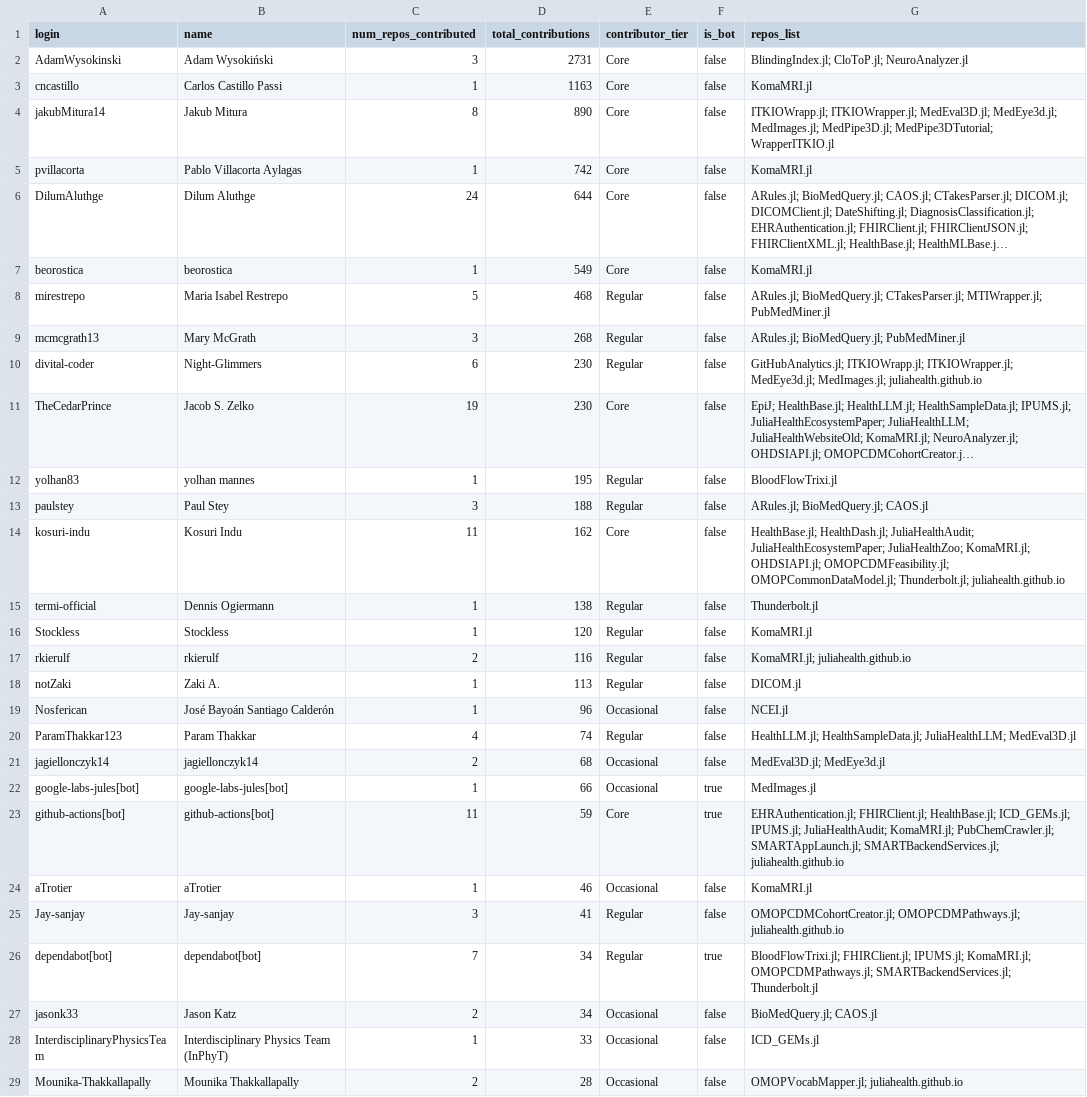
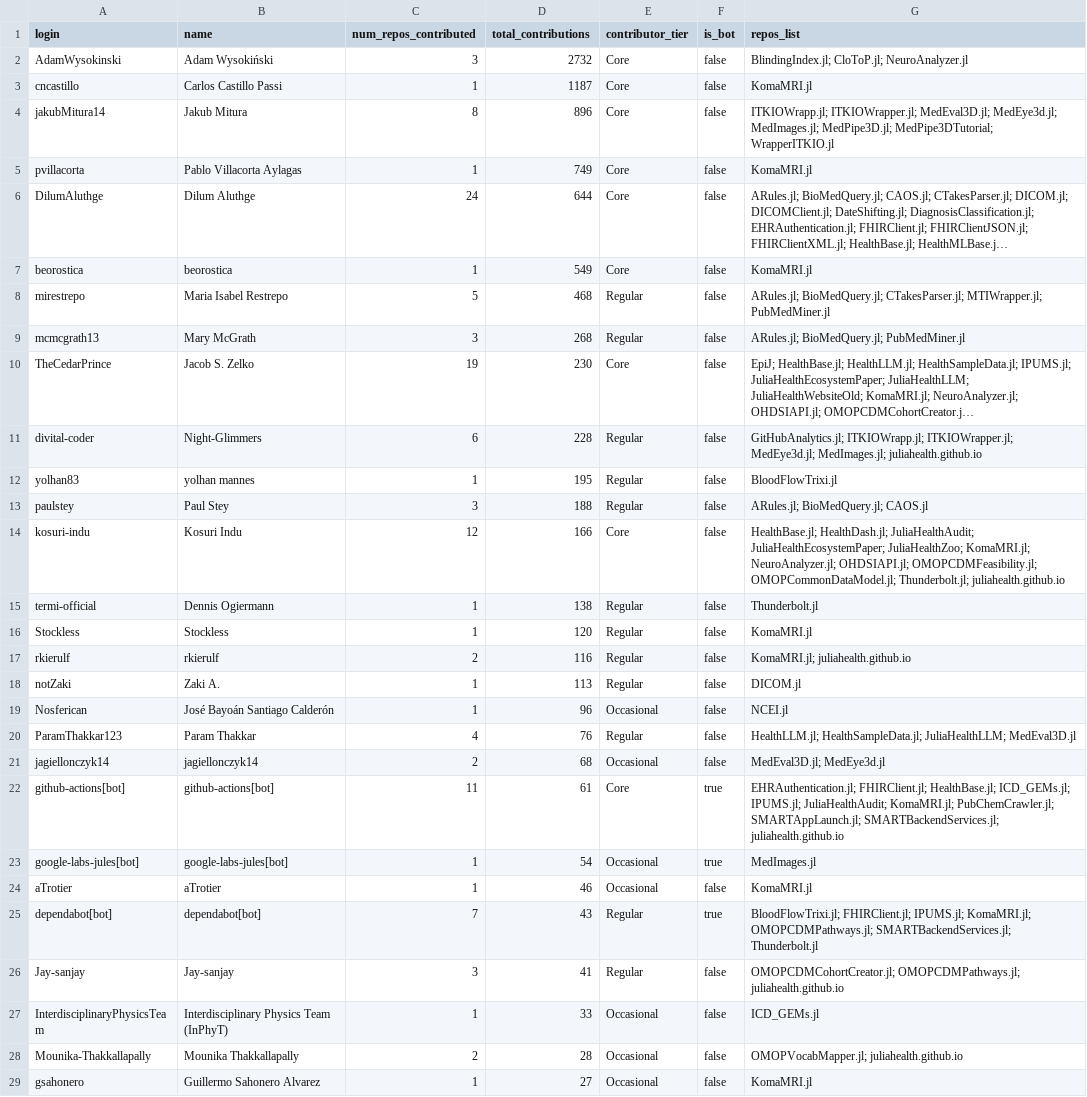
Before and after one commit to JuliaHealth/juliahealth.github.io, a CSV file: assets/data/audit/results/audit_contributors.csv, drawn as a sheet; only a part is shown; the shorter side is filled out with more unchanged rows; long unchanged cells end in …; removed rows and columns are numbered as before the commit, all else as after; the diff covers the shown part only; the diff names each change by its address in the sheet, - before the commit and + after, or states it on an @@ line.

```diff
--- a/assets/data/audit/results/audit_contributors.csv
+++ b/assets/data/audit/results/audit_contributors.csv
-D2 (total_contributions): 2731
+D2 (total_contributions): 2732
-D3 (total_contributions): 1163
+D3 (total_contributions): 1187
-D4 (total_contributions): 890
+D4 (total_contributions): 896
-D5 (total_contributions): 742
+D5 (total_contributions): 749
-row 10: divital-coder | Night-Glimmers | 6 | 230 | Regular | false | GitHubAnalytics.jl; ITKIOWrapp.jl; ITKIOWrapper.jl; MedEye3d.jl; MedImages.jl; juliahealth.github.io
+row 11: divital-coder | Night-Glimmers | 6 | 228 | Regular | false | GitHubAnalytics.jl; ITKIOWrapp.jl; ITKIOWrapper.jl; MedEye3d.jl; MedImages.jl; juliahealth.github.io
-C14 (num_repos_contributed): 11
+C14 (num_repos_contributed): 12
-D14 (total_contributions): 162
+D14 (total_contributions): 166
-G14 (repos_list): …JuliaHealthZoo; KomaMRI.jl; OHDSIAPI.jl; OMOPCDMFeasibility.jl;…
+G14 (repos_list): …JuliaHealthZoo; KomaMRI.jl; NeuroAnalyzer.jl; OHDSIAPI.jl; OMOPCDMFeasibility.jl;…
-D20 (total_contributions): 74
+D20 (total_contributions): 76
-row 22: google-labs-jules[bot] | google-labs-jules[bot] | 1 | 66 | Occasional | true | MedImages.jl
-D22 (total_contributions): 59
+D22 (total_contributions): 61
+row 23: google-labs-jules[bot] | google-labs-jules[bot] | 1 | 54 | Occasional | true | MedImages.jl
+row 25: dependabot[bot] | dependabot[bot] | 7 | 43 | Regular | true | BloodFlowTrixi.jl; FHIRClient.jl; IPUMS.jl; KomaMRI.jl; OMOPCDMPathways.jl; SMARTBackendServices.jl; Thunderbolt.jl
-row 26: dependabot[bot] | dependabot[bot] | 7 | 34 | Regular | true | BloodFlowTrixi.jl; FHIRClient.jl; IPUMS.jl; KomaMRI.jl; OMOPCDMPathways.jl; SMARTBackendServices.jl; Thunderbolt.jl
-row 27: jasonk33 | Jason Katz | 2 | 34 | Occasional | false | BioMedQuery.jl; CAOS.jl
```
Also changed, not shown: 3 added rows elsewhere in this file, assets/data/audit/results/audit_non_packages.csv, assets/data/audit/results/audit_packages.csv, 46 other files.
